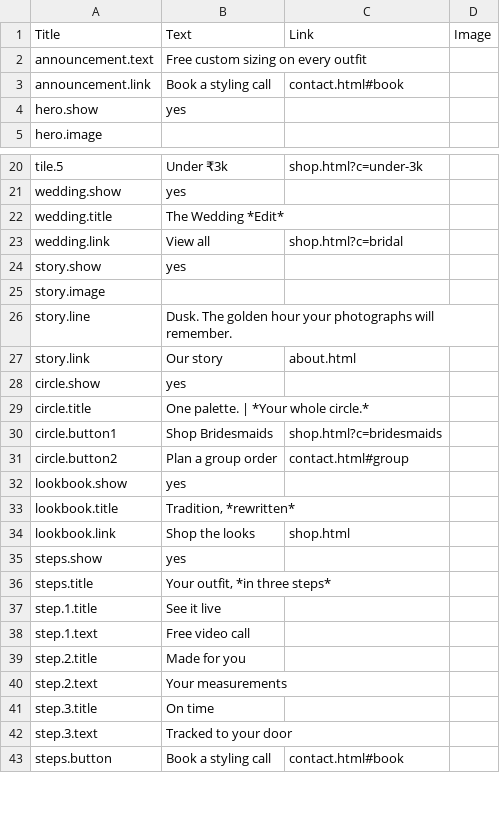
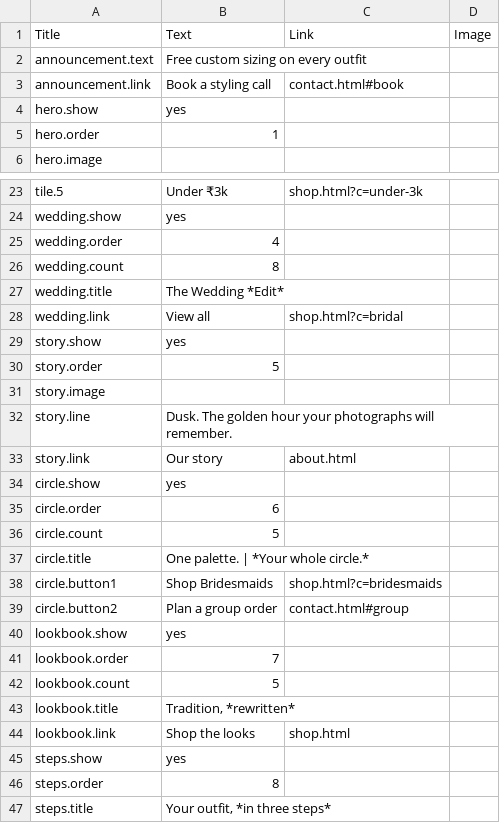
Before and after one commit to developers-sitarahub/sanjh_shringar, a CSV file: wix-kit/homepage-content.csv, drawn as a sheet; only a part is shown, gaps mark what is left out; the shorter side is filled out with more unchanged rows; the diff covers the shown part only.

```diff
--- a/wix-kit/homepage-content.csv
+++ b/wix-kit/homepage-content.csv
@@ -4,2 +4,3 @@ announcement.link,Book a styling call,contact.html#book,
 hero.show,yes,,
+hero.order,1,,
 hero.image,,,
@@ -21,2 +24,4 @@ tile.5,Under ₹3k,shop.html?c=under-3k,
 wedding.show,yes,,
+wedding.order,4,,
+wedding.count,8,,
 wedding.title,The Wedding *Edit*,,
@@ -24,2 +29,3 @@ wedding.link,View all,shop.html?c=bridal,
 story.show,yes,,
+story.order,5,,
 story.image,,,
@@ -28,2 +34,4 @@ story.link,Our story,about.html,
 circle.show,yes,,
+circle.order,6,,
+circle.count,5,,
 circle.title,One palette. | *Your whole circle.*,,
@@ -32,2 +40,4 @@ circle.button2,Plan a group order,contact.html#group,
 lookbook.show,yes,,
+lookbook.order,7,,
+lookbook.count,5,,
 lookbook.title,"Tradition, *rewritten*",,
@@ -35,2 +45,3 @@ lookbook.link,Shop the looks,shop.html,
 steps.show,yes,,
+steps.order,8,,
 steps.title,"Your outfit, *in three steps*",,
```
Also changed, not shown: 5 added rows and 1 edited cell elsewhere in this file, 8 other files.
